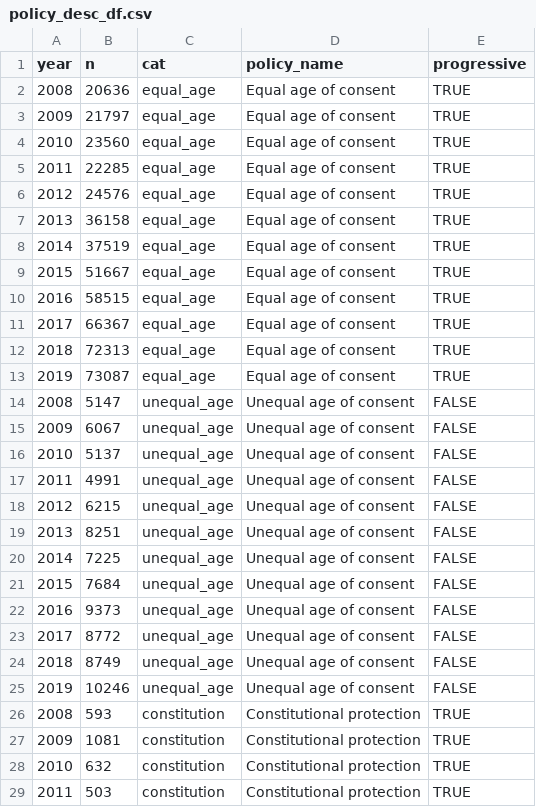
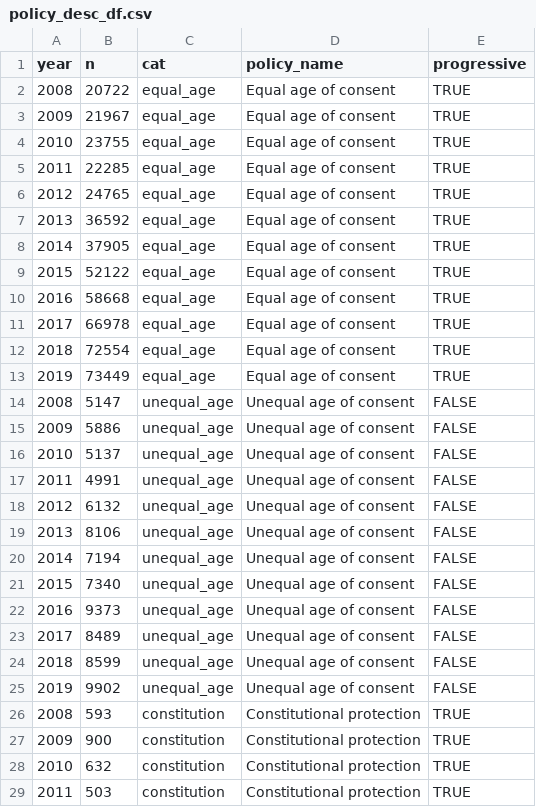
Before and after one commit to nathanihoff/ssimm, a CSV file: did/policy_desc_df.csv, drawn as a sheet; only a part is shown; the diff covers the shown part only.

```diff
--- a/did/policy_desc_df.csv
+++ b/did/policy_desc_df.csv
@@ -1,28 +1,28 @@
 year,n,cat,policy_name,progressive
-2008,20636,equal_age,Equal age of consent,TRUE
-2009,21797,equal_age,Equal age of consent,TRUE
-2010,23560,equal_age,Equal age of consent,TRUE
+2008,20722,equal_age,Equal age of consent,TRUE
+2009,21967,equal_age,Equal age of consent,TRUE
+2010,23755,equal_age,Equal age of consent,TRUE
 2011,22285,equal_age,Equal age of consent,TRUE
-2012,24576,equal_age,Equal age of consent,TRUE
-2013,36158,equal_age,Equal age of consent,TRUE
-2014,37519,equal_age,Equal age of consent,TRUE
-2015,51667,equal_age,Equal age of consent,TRUE
-2016,58515,equal_age,Equal age of consent,TRUE
-2017,66367,equal_age,Equal age of consent,TRUE
-2018,72313,equal_age,Equal age of consent,TRUE
-2019,73087,equal_age,Equal age of consent,TRUE
+2012,24765,equal_age,Equal age of consent,TRUE
+2013,36592,equal_age,Equal age of consent,TRUE
+2014,37905,equal_age,Equal age of consent,TRUE
+2015,52122,equal_age,Equal age of consent,TRUE
+2016,58668,equal_age,Equal age of consent,TRUE
+2017,66978,equal_age,Equal age of consent,TRUE
+2018,72554,equal_age,Equal age of consent,TRUE
+2019,73449,equal_age,Equal age of consent,TRUE
 2008,5147,unequal_age,Unequal age of consent,FALSE
-2009,6067,unequal_age,Unequal age of consent,FALSE
+2009,5886,unequal_age,Unequal age of consent,FALSE
 2010,5137,unequal_age,Unequal age of consent,FALSE
 2011,4991,unequal_age,Unequal age of consent,FALSE
-2012,6215,unequal_age,Unequal age of consent,FALSE
-2013,8251,unequal_age,Unequal age of consent,FALSE
-2014,7225,unequal_age,Unequal age of consent,FALSE
-2015,7684,unequal_age,Unequal age of consent,FALSE
+2012,6132,unequal_age,Unequal age of consent,FALSE
+2013,8106,unequal_age,Unequal age of consent,FALSE
+2014,7194,unequal_age,Unequal age of consent,FALSE
+2015,7340,unequal_age,Unequal age of consent,FALSE
 2016,9373,unequal_age,Unequal age of consent,FALSE
-2017,8772,unequal_age,Unequal age of consent,FALSE
-2018,8749,unequal_age,Unequal age of consent,FALSE
-2019,10246,unequal_age,Unequal age of consent,FALSE
+2017,8489,unequal_age,Unequal age of consent,FALSE
+2018,8599,unequal_age,Unequal age of consent,FALSE
+2019,9902,unequal_age,Unequal age of consent,FALSE
 2008,593,constitution,Constitutional protection,TRUE
-2009,1081,constitution,Constitutional protection,TRUE
+2009,900,constitution,Constitutional protection,TRUE
 2010,632,constitution,Constitutional protection,TRUE
```
Also changed, not shown: 118 edited cells elsewhere in this file, did/misreporting_df.csv, did/policy_combos_controls.csv, 24 other files.
